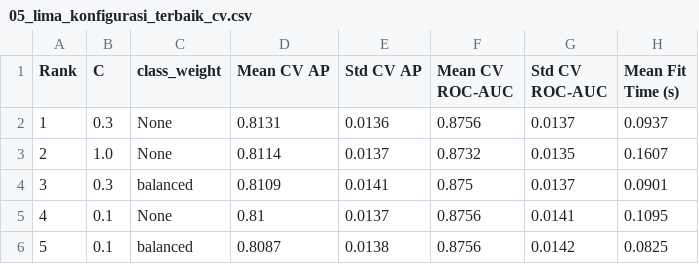
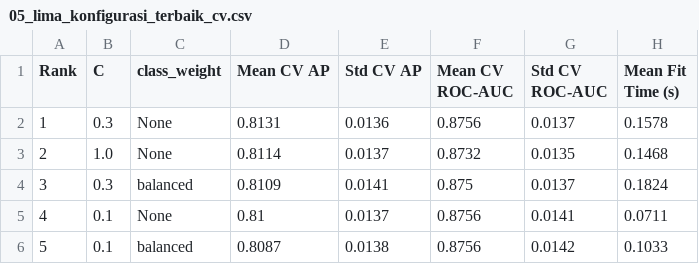
Before and after one commit to fadli154/mesin-learning-smt5, a CSV file: Pertemuan 12/luaran_p12_final/tabel/05_lima_konfigurasi_terbaik_cv.csv, drawn as a sheet.

```diff
--- a/Pertemuan 12/luaran_p12_final/tabel/05_lima_konfigurasi_terbaik_cv.csv
+++ b/Pertemuan 12/luaran_p12_final/tabel/05_lima_konfigurasi_terbaik_cv.csv
@@ -1,6 +1,6 @@
 Rank,C,class_weight,Mean CV AP,Std CV AP,Mean CV ROC-AUC,Std CV ROC-AUC,Mean Fit Time (s)
-1,0.3,None,0.8131,0.0136,0.8756,0.0137,0.0937
-2,1.0,None,0.8114,0.0137,0.8732,0.0135,0.1607
-3,0.3,balanced,0.8109,0.0141,0.875,0.0137,0.0901
-4,0.1,None,0.81,0.0137,0.8756,0.0141,0.1095
-5,0.1,balanced,0.8087,0.0138,0.8756,0.0142,0.0825
+1,0.3,None,0.8131,0.0136,0.8756,0.0137,0.1578
+2,1.0,None,0.8114,0.0137,0.8732,0.0135,0.1468
+3,0.3,balanced,0.8109,0.0141,0.875,0.0137,0.1824
+4,0.1,None,0.81,0.0137,0.8756,0.0141,0.0711
+5,0.1,balanced,0.8087,0.0138,0.8756,0.0142,0.1033
```
Also changed, not shown: Pertemuan 12/luaran_p12_final/tabel/01_audit_pembagian_data_p12.csv, Pertemuan 12/luaran_p12_final/tabel/02_audit_baseline_dan_sebelum_tuning.csv, 7 other files.
